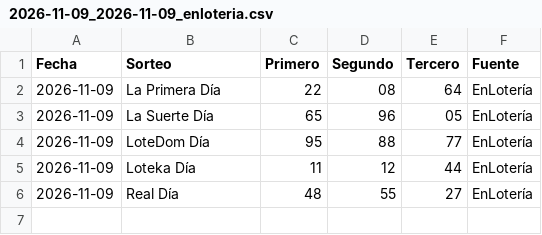
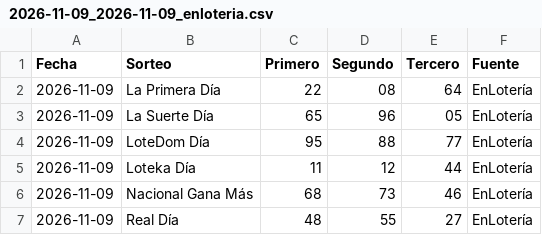
Before and after one commit to Blesseddas/Cpfy-ltrias, a CSV file: nuevos/procesados/2026-11-09_2026-11-09_enloteria.csv, drawn as a sheet.

```diff
--- a/nuevos/procesados/2026-11-09_2026-11-09_enloteria.csv
+++ b/nuevos/procesados/2026-11-09_2026-11-09_enloteria.csv
@@ -5,2 +5,3 @@ Fecha,Sorteo,Primero,Segundo,Tercero,Fuente
 2026-11-09,Loteka Día,11,12,44,EnLotería
+2026-11-09,Nacional Gana Más,68,73,46,EnLotería
 2026-11-09,Real Día,48,55,27,EnLotería
```
Also changed, not shown: datos/quinielas.csv, 3 other files.
